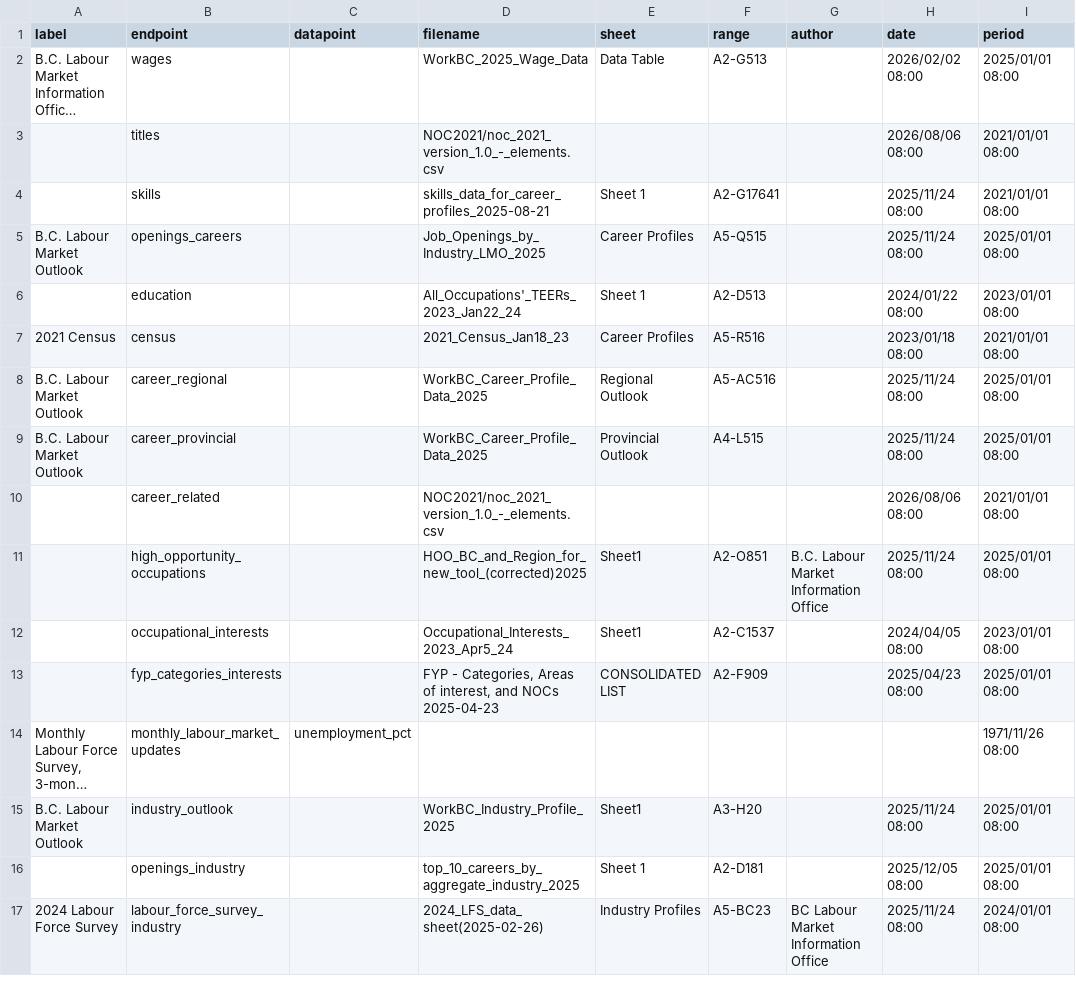
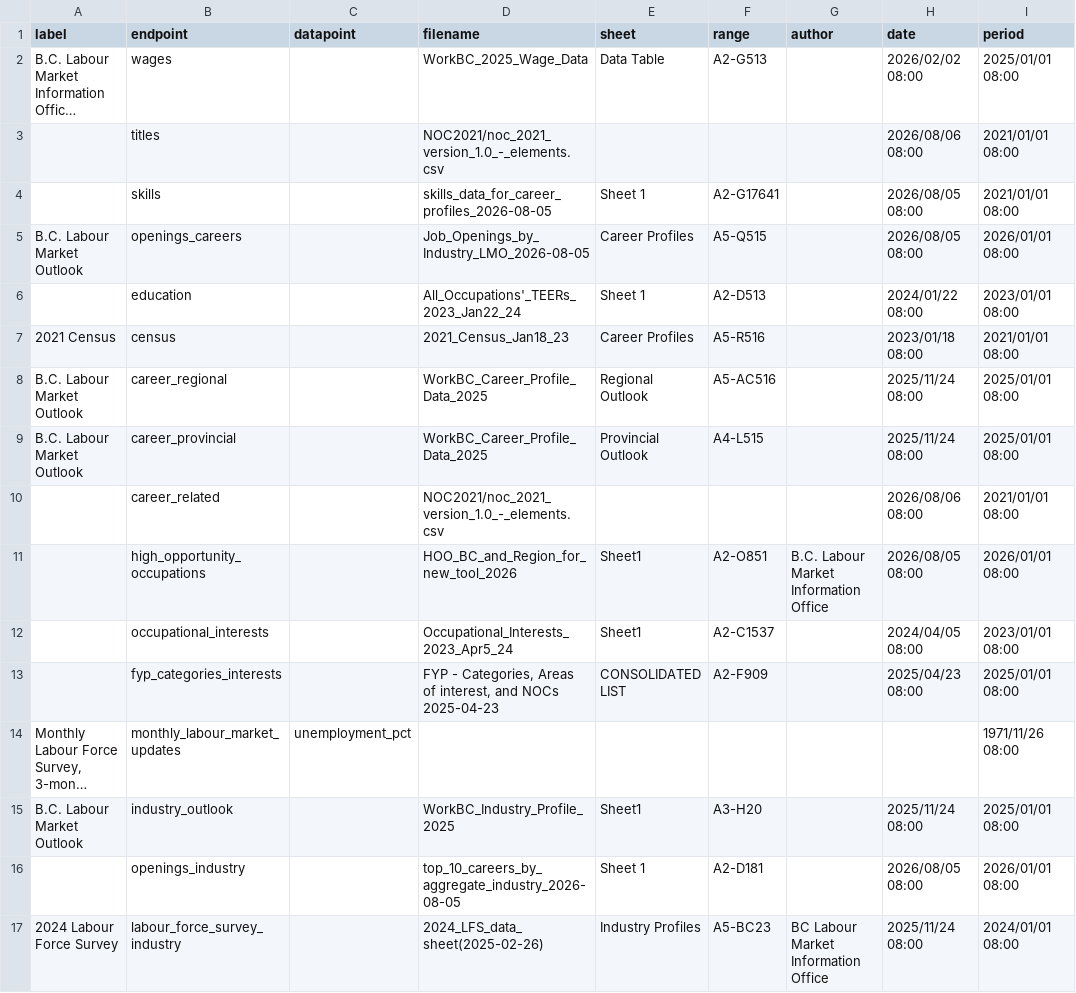
Before and after one commit to bcgov/workbc-ssot, a CSV file: migration/load/sources.csv, drawn as a sheet; only a part is shown; long unchanged cells end in ….

```diff
--- a/migration/load/sources.csv
+++ b/migration/load/sources.csv
@@ -3,4 +3,4 @@
 ,"titles",,"NOC2021/noc_2021_version_1.0_-_elements.csv",,,,"2026/08/06 08:00","2021/01/01 08:00"
-,"skills",,"skills_data_for_career_profiles_2025-08-21","Sheet 1","A2-G17641",,"2025/11/24 08:00","2021/01/01 08:00"
-"B.C. Labour Market Outlook","openings_careers",,"Job_Openings_by_Industry_LMO_2025","Career Profiles","A5-Q515",,"2025/11/24 08:00","2025/01/01 08:00"
+,"skills",,"skills_data_for_career_profiles_2026-08-05","Sheet 1","A2-G17641",,"2026/08/05 08:00","2021/01/01 08:00"
+"B.C. Labour Market Outlook","openings_careers",,"Job_Openings_by_Industry_LMO_2026-08-05","Career Profiles","A5-Q515",,"2026/08/05 08:00","2026/01/01 08:00"
 ,"education",,"All_Occupations'_TEERs_2023_Jan22_24","Sheet 1","A2-D513",,"2024/01/22 08:00","2023/01/01 08:00"
@@ -10,3 +10,3 @@
 ,"career_related",,"NOC2021/noc_2021_version_1.0_-_elements.csv",,,,"2026/08/06 08:00","2021/01/01 08:00"
-,"high_opportunity_occupations",,"HOO_BC_and_Region_for_new_tool_(corrected)2025","Sheet1","A2-O851","B.C. Labour Market Information Office","2025/11/24 08:00","2025/01/01 08:00"
+,"high_opportunity_occupations",,"HOO_BC_and_Region_for_new_tool_2026","Sheet1","A2-O851","B.C. Labour Market Information Office","2026/08/05 08:00","2026/01/01 08:00"
 ,"occupational_interests",,"Occupational_Interests_2023_Apr5_24","Sheet1","A2-C1537",,"2024/04/05 08:00","2023/01/01 08:00"
@@ -15,3 +15,3 @@
 "B.C. Labour Market Outlook","industry_outlook",,"WorkBC_Industry_Profile_2025","Sheet1","A3-H20",,"2025/11/24 08:00","2025/01/01 08:00"
-,"openings_industry",,"top_10_careers_by_aggregate_industry_2025","Sheet 1","A2-D181",,"2025/12/05 08:00","2025/01/01 08:00"
+,"openings_industry",,"top_10_careers_by_aggregate_industry_2026-08-05","Sheet 1","A2-D181",,"2026/08/05 08:00","2026/01/01 08:00"
 "2024 Labour Force Survey","labour_force_survey_industry",,"2024_LFS_data_sheet(2025-02-26)","Industry Profiles","A5-BC23","BC Labour Market Information Office","2025/11/24 08:00","2024/01/01 08:00"
```
Also changed, not shown: migration/load/openings_careers.csv, migration/load/openings_industry.csv, 17 other files.
